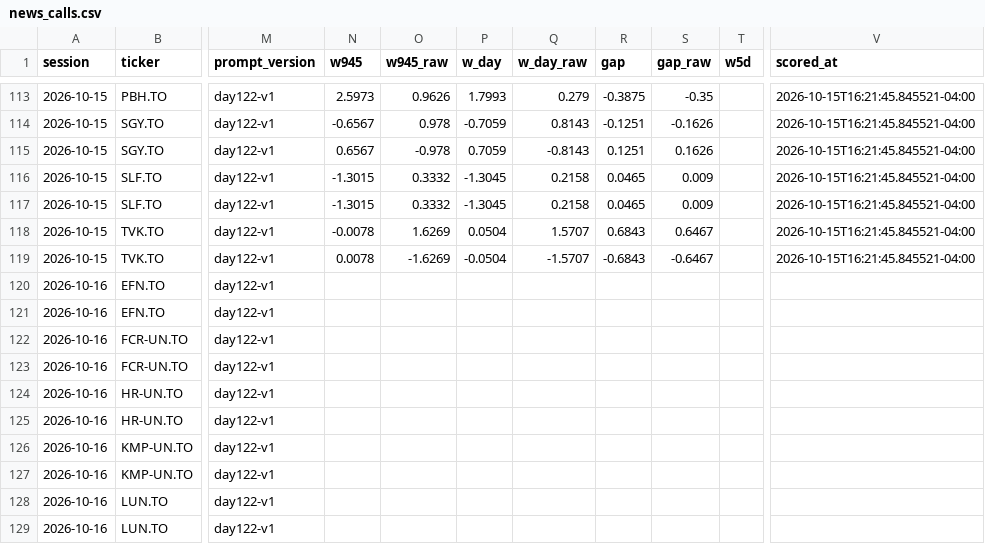
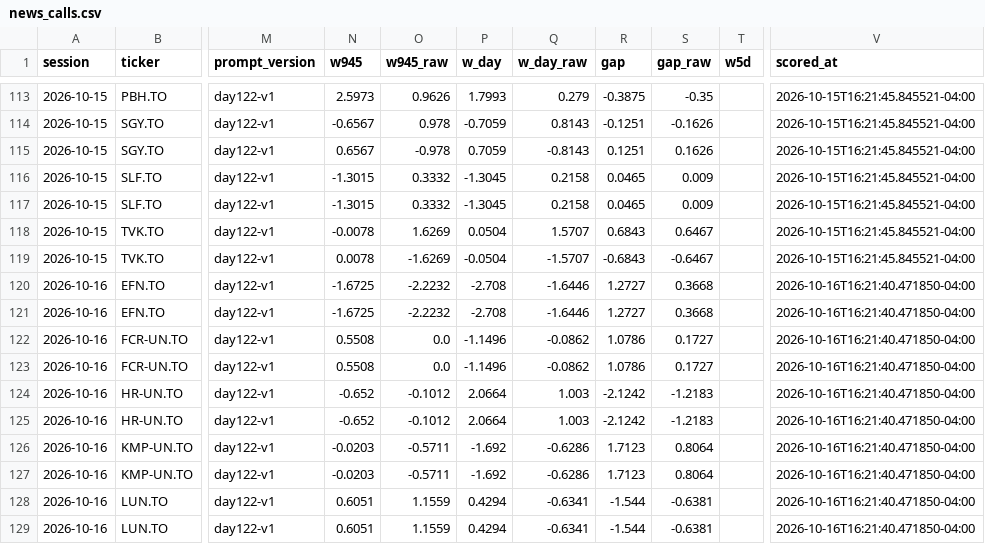
Before and after one commit to rufatb/RB, a CSV file: data/news_calls.csv, drawn as a sheet; only a part is shown, gaps mark what is left out; the diff covers the shown part only; the diff names each change by its address in the sheet, - before the commit and + after, or states it on an @@ line.

```diff
--- a/data/news_calls.csv
+++ b/data/news_calls.csv
-N120:N121 (w945): (empty)
+N120:N121 (w945): -1.6725
-O120:O121 (w945_raw): (empty)
+O120:O121 (w945_raw): -2.2232
-P120:P121 (w_day): (empty)
+P120:P121 (w_day): -2.708
-Q120:Q121 (w_day_raw): (empty)
+Q120:Q121 (w_day_raw): -1.6446
-R120:R121 (gap): (empty)
+R120:R121 (gap): 1.2727
-S120:S121 (gap_raw): (empty)
+S120:S121 (gap_raw): 0.3668
-V120:V129 (scored_at): (empty)
+V120:V129 (scored_at): 2026-10-16T16:21:40.471850-04:00
-N122:N123 (w945): (empty)
+N122:N123 (w945): 0.5508
-O122:O123 (w945_raw): (empty)
+O122:O123 (w945_raw): 0.0
-P122:P123 (w_day): (empty)
+P122:P123 (w_day): -1.1496
-Q122:Q123 (w_day_raw): (empty)
+Q122:Q123 (w_day_raw): -0.0862
-R122:R123 (gap): (empty)
+R122:R123 (gap): 1.0786
-S122:S123 (gap_raw): (empty)
+S122:S123 (gap_raw): 0.1727
-N124:N125 (w945): (empty)
+N124:N125 (w945): -0.652
-O124:O125 (w945_raw): (empty)
+O124:O125 (w945_raw): -0.1012
-P124:P125 (w_day): (empty)
+P124:P125 (w_day): 2.0664
-Q124:Q125 (w_day_raw): (empty)
+Q124:Q125 (w_day_raw): 1.003
-R124:R125 (gap): (empty)
+R124:R125 (gap): -2.1242
-S124:S125 (gap_raw): (empty)
+S124:S125 (gap_raw): -1.2183
-N126:N127 (w945): (empty)
+N126:N127 (w945): -0.0203
-O126:O127 (w945_raw): (empty)
+O126:O127 (w945_raw): -0.5711
-P126:P127 (w_day): (empty)
+P126:P127 (w_day): -1.692
-Q126:Q127 (w_day_raw): (empty)
+Q126:Q127 (w_day_raw): -0.6286
-R126:R127 (gap): (empty)
+R126:R127 (gap): 1.7123
-S126:S127 (gap_raw): (empty)
+S126:S127 (gap_raw): 0.8064
-N128:N129 (w945): (empty)
+N128:N129 (w945): 0.6051
-O128:O129 (w945_raw): (empty)
+O128:O129 (w945_raw): 1.1559
-P128:P129 (w_day): (empty)
+P128:P129 (w_day): 0.4294
-Q128:Q129 (w_day_raw): (empty)
+Q128:Q129 (w_day_raw): -0.6341
-R128:R129 (gap): (empty)
+R128:R129 (gap): -1.544
-S128:S129 (gap_raw): (empty)
+S128:S129 (gap_raw): -0.6381
```
Also changed, not shown: 50 edited cells elsewhere in this file, data/model_picks.csv, data/reviews/execution_lab.csv, 4 other files.
